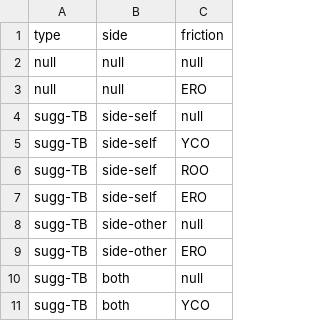
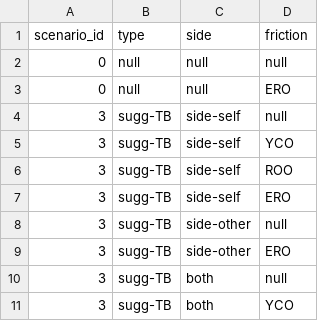
Before and after one commit to ALLAN-DIP/diplomacy-wizard-study, a CSV file: treatments_assignment/treatments.csv, drawn as a sheet; only a part is shown; the diff names each change by its address in the sheet, - before the commit and + after, or states it on an @@ line.

Commit message:
update : new treatment assignment based on scnario <-> treatment indepndence

```diff
--- a/treatments_assignment/treatments.csv
+++ b/treatments_assignment/treatments.csv
+column A (scenario_id), rows 2-11: 0 | 0 | 3 | 3 | 3 | 3 | 3 | 3 | 3 | 3
```
Also changed, not shown: 1 other file.
